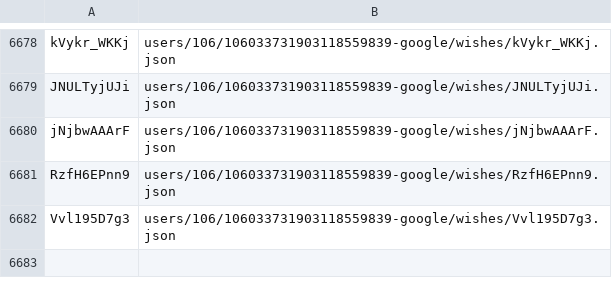
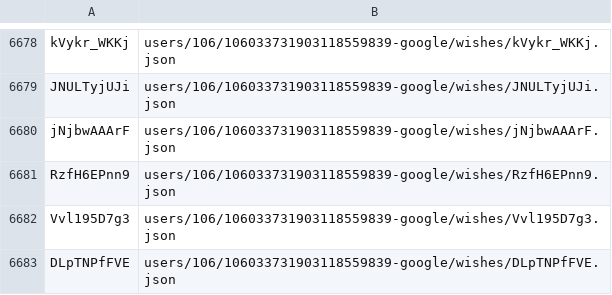
Before and after one commit to knigopis/repo2.knigopis.com, a CSV file: wishes.csv, drawn as a sheet; only a part is shown, gaps mark what is left out; the diff names each change by its address in the sheet, - before the commit and + after, or states it on an @@ line.

```diff
--- a/wishes.csv
+++ b/wishes.csv
+row 6683: DLpTNPfFVE | users/106/106033731903118559839-google/wishes/DLpTNPfFVE.json
```
Also changed, not shown: 2 other files.
